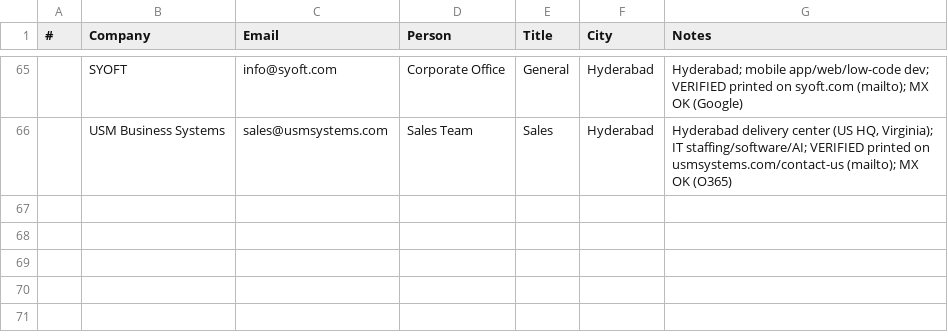
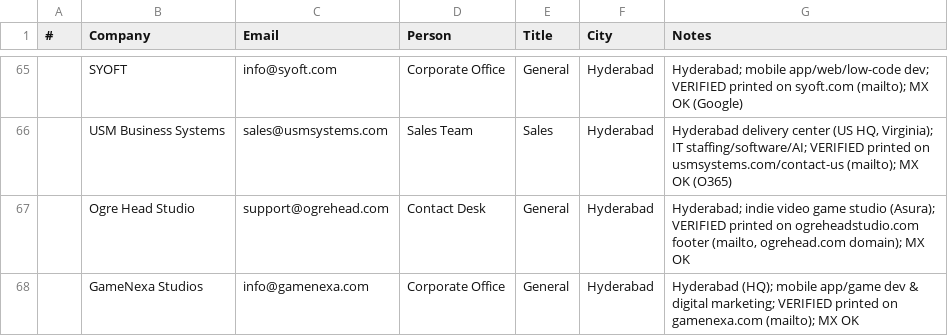
Before and after one commit to eeshsaxena/outreach-emails, a CSV file: industry/city/city_hyderabad_01.csv, drawn as a sheet; only a part is shown, gaps mark what is left out; the diff names each change by its address in the sheet, - before the commit and + after, or states it on an @@ line.

```diff
--- a/industry/city/city_hyderabad_01.csv
+++ b/industry/city/city_hyderabad_01.csv
+row 67:  | Ogre Head Studio | support@ogrehead.com | Contact Desk | General | Hyderabad | Hyderabad; indie video game studio (Asura); VERIFIED printed on ogreheadstudio.com footer (mailto, ogrehead.com domain); MX OK
+row 68:  | GameNexa Studios | info@gamenexa.com | Corporate Office | General | Hyderabad | Hyderabad (HQ); mobile app/game dev & digital marketing; VERIFIED printed on gamenexa.com (mailto); MX OK
```
Also changed, not shown: industry/all_emails.csv.
